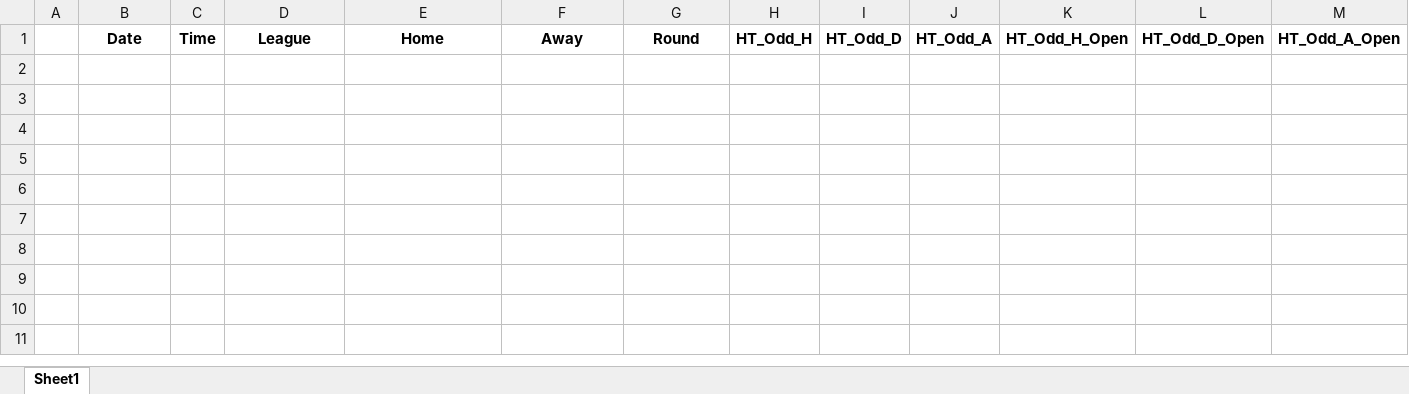
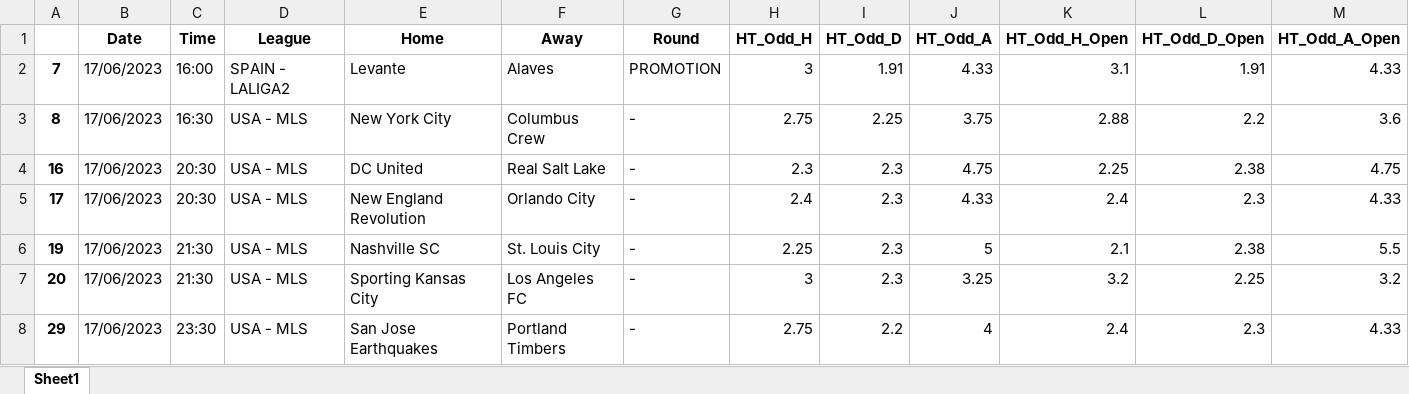
Before and after one commit to rpthiago/ARKAD, an Excel workbook: tt.xlsx, sheet Sheet1, drawn as a sheet; only a part is shown; values as stored, in another font and other column widths than the file's, no borders; rows hold the shown columns only; the diff names each change by its address in the sheet, - before the commit and + after, or states it on an @@ line.

```diff
--- a/tt.xlsx (sheet Sheet1)
+++ b/tt.xlsx (sheet Sheet1)
+row 2: 7 | 17/06/2023 | 16:00 | SPAIN - LALIGA2 | Levante | Alaves | PROMOTION | 3 | 1.91 | 4.33 | 3.1 | 1.91 | 4.33
+row 3: 8 | 17/06/2023 | 16:30 | USA - MLS | New York City | Columbus Crew | - | 2.75 | 2.25 | 3.75 | 2.88 | 2.2 | 3.6
+row 4: 16 | 17/06/2023 | 20:30 | USA - MLS | DC United | Real Salt Lake | - | 2.3 | 2.3 | 4.75 | 2.25 | 2.38 | 4.75
+row 5: 17 | 17/06/2023 | 20:30 | USA - MLS | New England Revolution | Orlando City | - | 2.4 | 2.3 | 4.33 | 2.4 | 2.3 | 4.33
+row 6: 19 | 17/06/2023 | 21:30 | USA - MLS | Nashville SC | St. Louis City | - | 2.25 | 2.3 | 5 | 2.1 | 2.38 | 5.5
+row 7: 20 | 17/06/2023 | 21:30 | USA - MLS | Sporting Kansas City | Los Angeles FC | - | 3 | 2.3 | 3.25 | 3.2 | 2.25 | 3.2
+row 8: 29 | 17/06/2023 | 23:30 | USA - MLS | San Jose Earthquakes | Portland Timbers | - | 2.75 | 2.2 | 4 | 2.4 | 2.3 | 4.33
```
Also changed, not shown: ligas.xlsx, ligas_arkard.xlsx, 27 other files.
